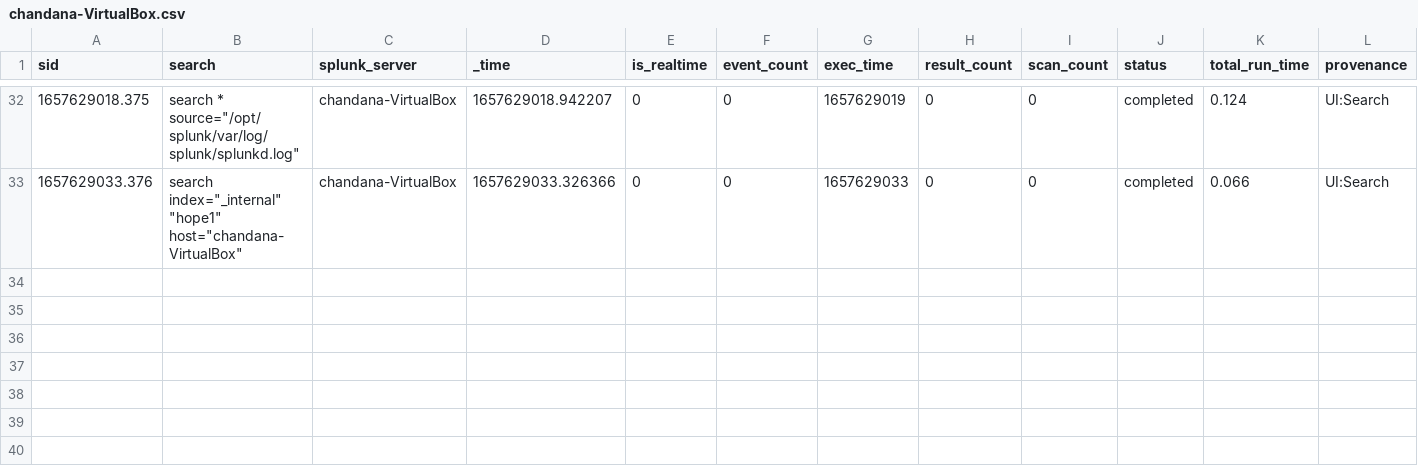
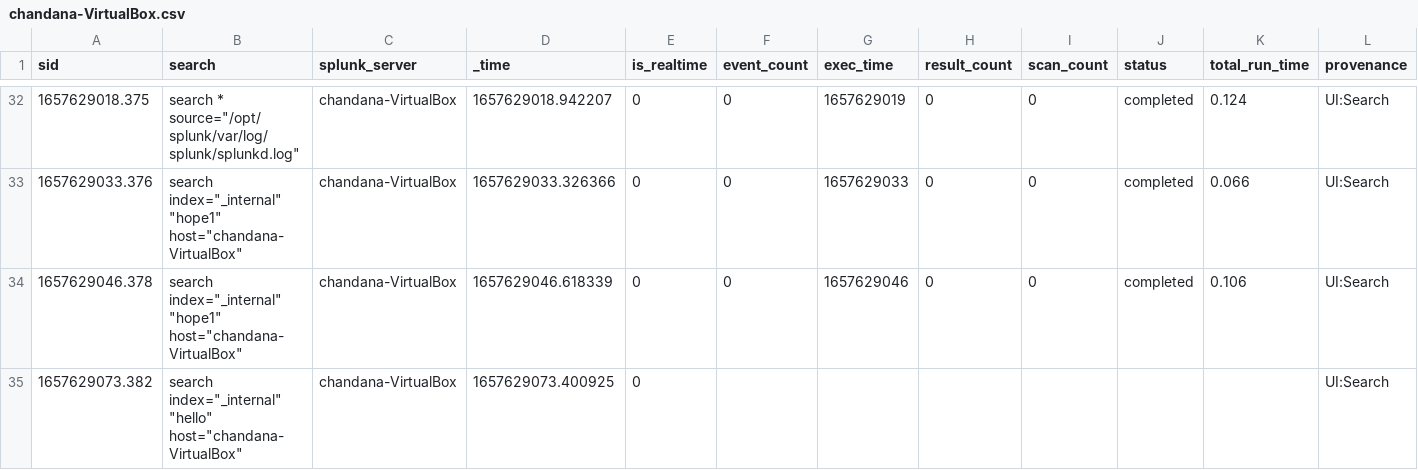
Before and after one commit to chanxxx1999/chandana, a CSV file: users/chandana/search/history/chandana-VirtualBox.csv, drawn as a sheet; only a part is shown, gaps mark what is left out; rows hold the shown columns only; the diff names each change by its address in the sheet, - before the commit and + after, or states it on an @@ line.

Commit message:
Auto: 218 MB,  1 file changed, 2 insertions(+)

```diff
--- a/users/chandana/search/history/chandana-VirtualBox.csv
+++ b/users/chandana/search/history/chandana-VirtualBox.csv
+row 34: 1657629046.378 | search index="_internal" "hope1" host="chandana-VirtualBox" | chandana-VirtualBox | 1657629046.618339 | 0 | 0 | 1657629046 | 0 | 0 | completed | 0.106 | UI:Search
+row 35: 1657629073.382 | search index="_internal" "hello" host="chandana-VirtualBox" | chandana-VirtualBox | 1657629073.400925 | 0 |  |  |  |  |  |  | UI:Search
```
